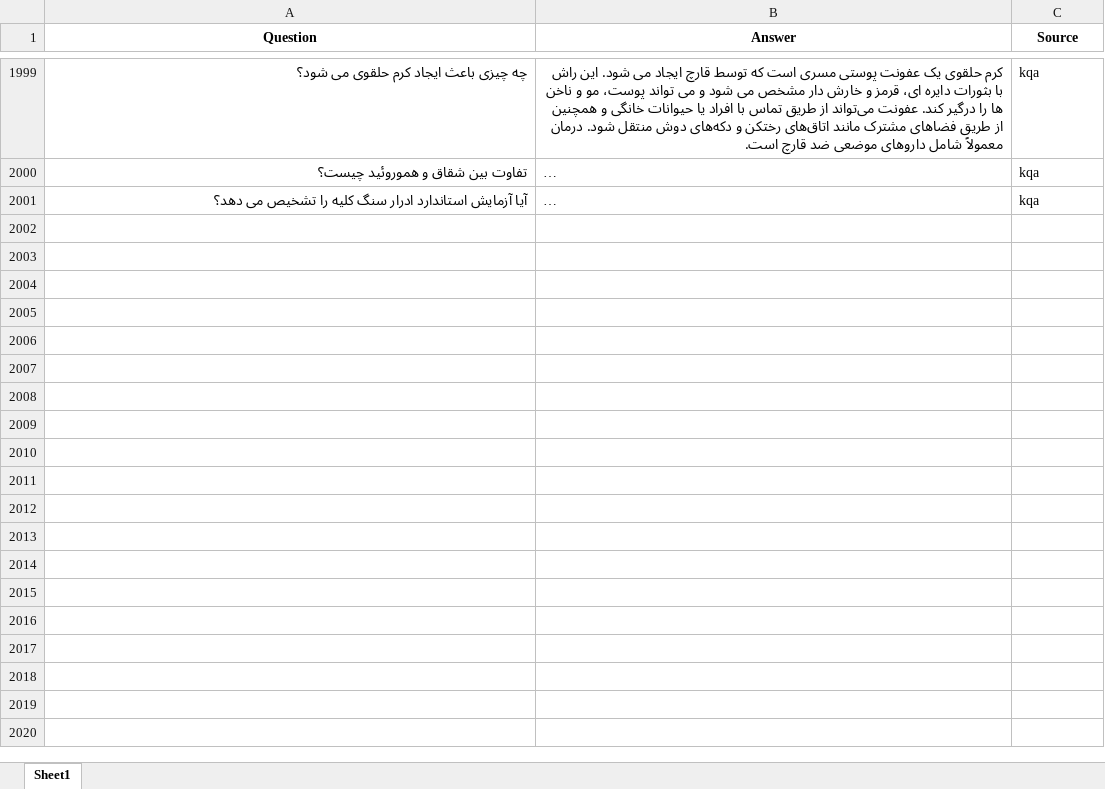
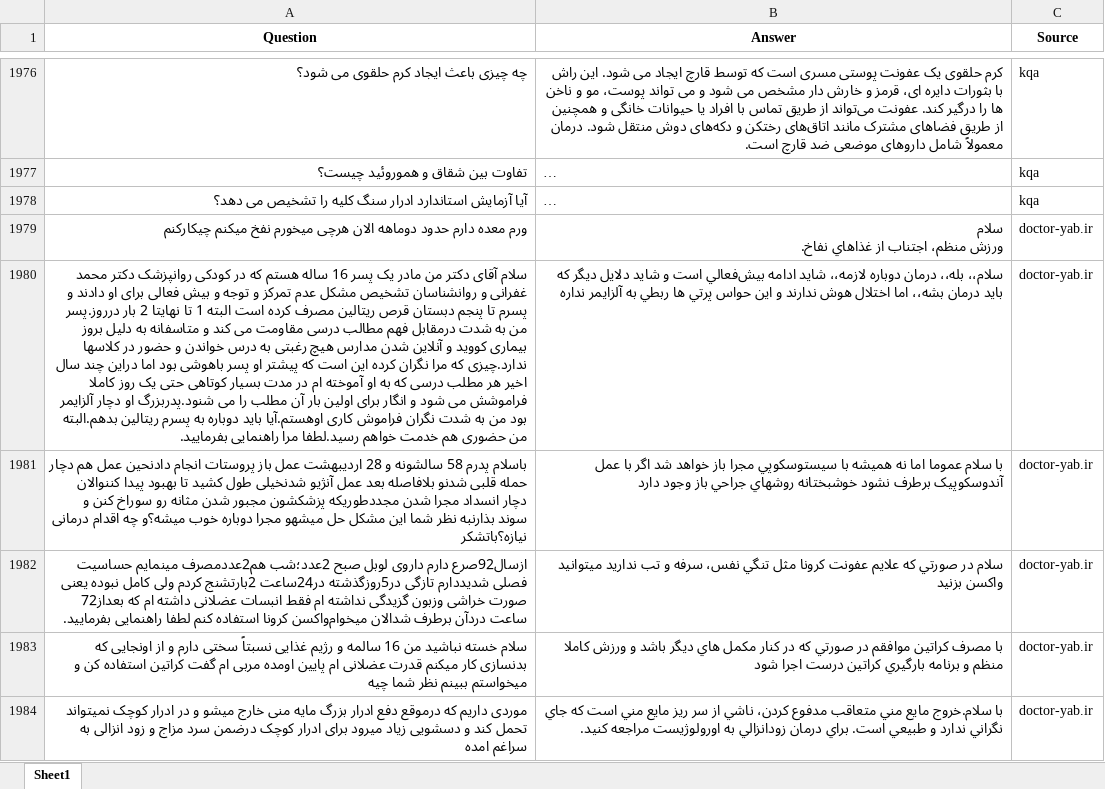
Before and after one commit to Mehrdadghassabi/Gaokerena-V, an Excel workbook: dataset/MF3QA/test.xlsx, sheet Sheet1, drawn as a sheet; only a part is shown, gaps mark what is left out; long unchanged cells end in …; values as stored, in another font and other column widths than the file's, no borders; ↵ is a line break in a cell; the diff covers the shown part only; the diff names each change by its address in the sheet, - before the commit and + after, or states it on an @@ line.

Commit message:
Add files via upload

```diff
--- a/dataset/MF3QA/test.xlsx (sheet Sheet1)
+++ b/dataset/MF3QA/test.xlsx (sheet Sheet1)
+row 1979: ورم معده دارم حدود دوماهه الان هرچی میخورم نفخ میکنم چیکارکنم | سلام ↵ ورزش منظم، اجتناب از غذاهاي نفاخ. | doctor-yab.ir
+row 1980: سلام آقای دکتر من مادر یک پسر 16 ساله هستم که در کودکی روانپزشک دکتر محمد غفرانی و روانشناسان تشخیص مشکل عدم تمرکز و توجه و بیش فعالی برای او دادند و پسرم تا پنجم دبستان قرص ریتالین مصرف کرده است البته 1 تا نهایتا 2 بار درروز.پسر من به شدت درمقابل فهم مطالب درسی مقاومت می کند و متاسفانه به دلیل بروز بیماری کووید و آنلاین شدن مدارس هیچ رغبتی به درس خواندن و حضور در کلاسها ندارد.چیزی که مرا نگران کرده این است که پیشتر او پسر باهوشی بود اما دراین چند سال اخیر هر مطلب درسی که به او آموخته ام در مدت بسیار کوتاهی حتی یک روز کاملا فراموشش می شود و انگار برای اولین بار آن مطلب را می شنود.پدربزرگ او دچار آلزایمر بود من به شدت نگران فراموش کاری اوهستم.آیا باید دوباره به پسرم ریتالین بدهم.البته من حضوری هم خدمت خواهم رسید.لطفا مرا راهنمایی بفرمایید. | سلام،، بله،، درمان دوباره لازمه،، شايد ادامه بيش‌فعالي است و شايد دلايل ديگر که بايد درمان بشه،، اما اختلال هوش ندارند و اين حواس پرتي ها ربطي به آلزايمر نداره | doctor-yab.ir
+row 1981: باسلام پدرم 58 سالشونه و 28 اردیبهشت عمل باز پروستات انجام دادنحین عمل هم دچار حمله قلبی شدنو بلافاصله بعد عمل آنژیو شدنخیلی طول کشید تا بهبود پیدا کننوالان دچار انسداد مجرا شدن مجددطوریکه پزشکشون مجبور شدن مثانه رو سوراخ کنن و سوند بذارنبه نظر شما این مشکل حل میشهو مجرا دوباره خوب میشه؟و چه اقدام درمانی نیازه؟باتشکر | با سلام عموما اما نه هميشه با سيستوسکوپي مجرا باز خواهد شد اگر با عمل آندوسکوپيک برطرف نشود خوشبختانه روشهاي جراحي باز وجود دارد | doctor-yab.ir
+row 1982: ازسال92صرع دارم داروی لوبل صبح 2عدد؛شب هم2عددمصرف مینمایم‌ حساسیت فصلی شدیددارم‌ تازگی در5روزگذشته در24ساعت 2بارتشنج کردم ولی کامل نبوده یعنی صورت خراشی وزبون گزیدگی نداشته ام فقط انبسات عضلانی داشته ام که بعداز72 ساعت دردآن برطرف شدالان میخوام‌واکسن کرونا استفاده کنم لطفا راهنمایی بفرمایید. | سلام در صورتي که علايم عفونت کرونا مثل تنگي نفس، سرفه و تب نداريد ميتوانيد واکسن بزنيد | doctor-yab.ir
+row 1983: سلام خسته نباشید من 16 سالمه و رژیم غذایی نسبتاً سختی دارم و از اونجایی که بدنسازی کار میکنم قدرت عضلانی ام پایین اومده مربی ام گفت کراتین استفاده کن و میخواستم ببینم نظر شما چیه | با مصرف کراتين موافقم در صورتي که در کنار مکمل هاي ديگر باشد و ورزش کاملا منظم و برنامه بارگيري کراتين درست اجرا شود | doctor-yab.ir
+row 1984: موردی داریم که درموقع دفع ادرار بزرگ مایه منی خارج میشو و در ادرار کوچک نمیتواند تحمل کند و دسشویی زیاد میرود برای ادرار کوچک درضمن سرد مزاج و زود انزالی به سراغم امده | با سلام.خروج مايع مني متعاقب مدفوع کردن، ناشي از سر ريز مايع مني است که جاي نگراني ندارد و طبيعي است. براي درمان زودانزالي به اورولوژيست مراجعه کنيد. | doctor-yab.ir
```
Also changed, not shown: 17 added rows and 23 removed rows elsewhere in this sheet.
